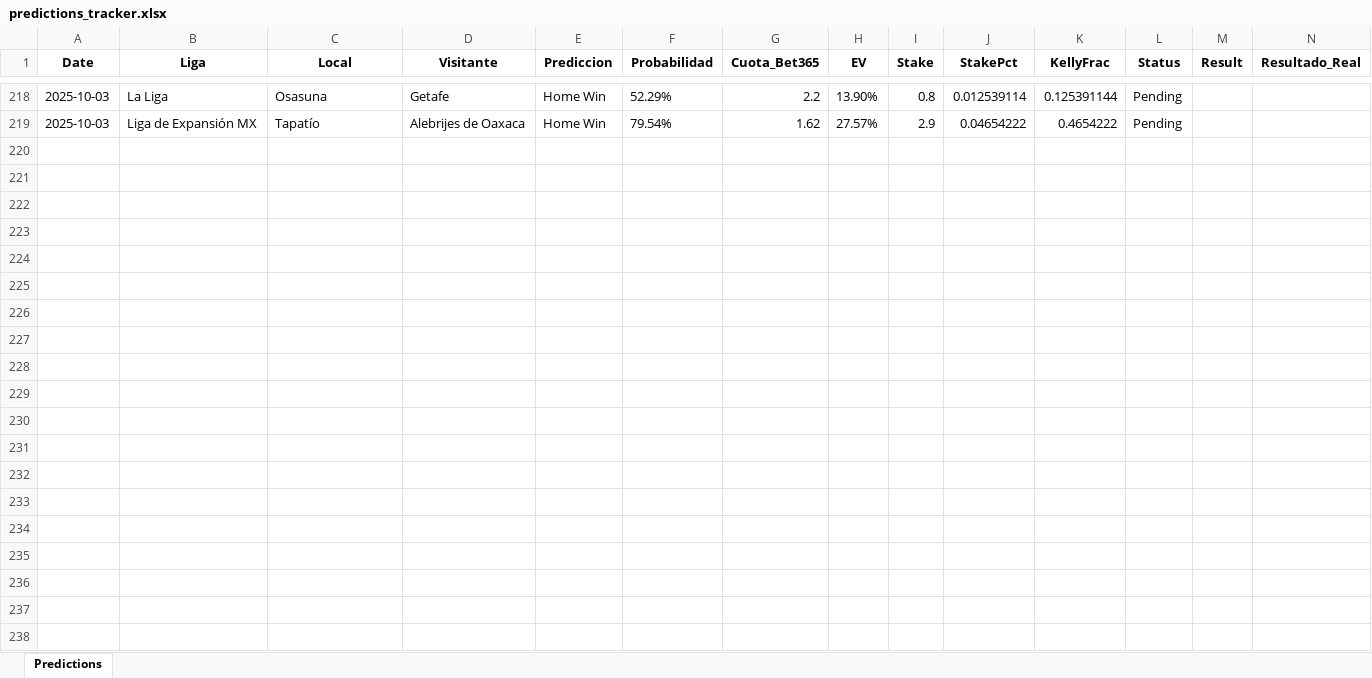
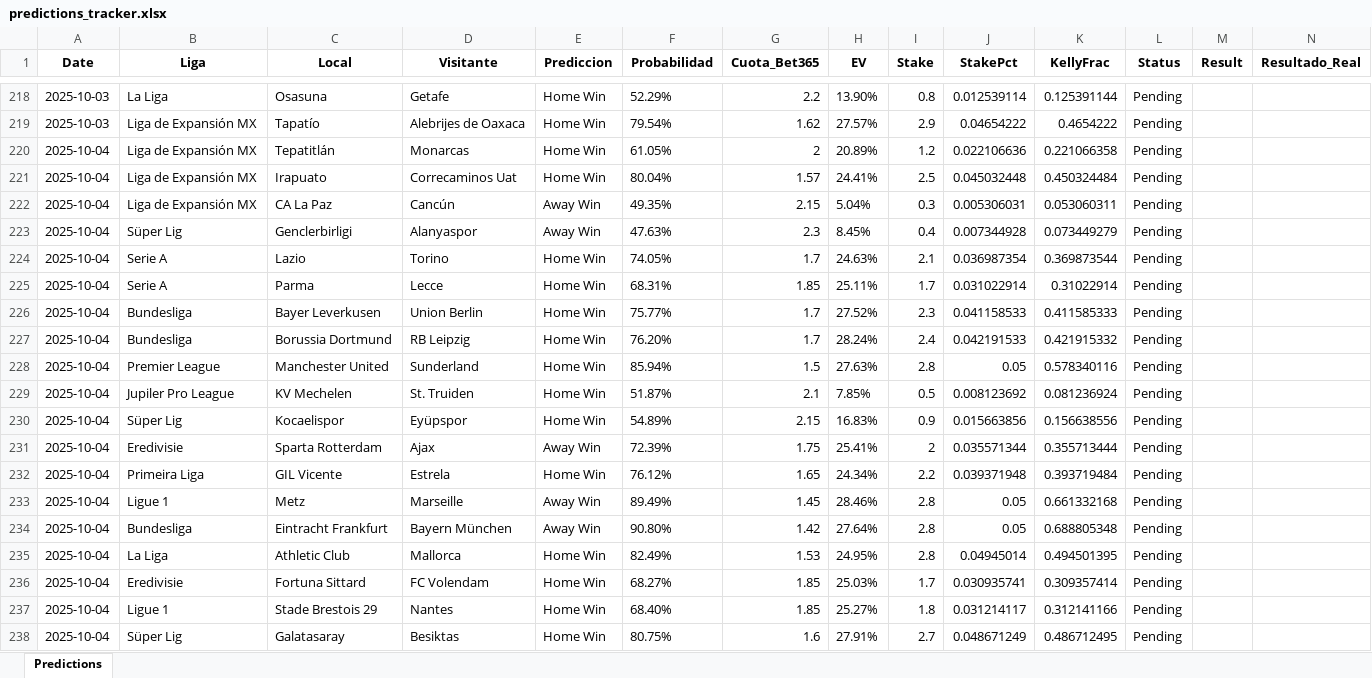
Before and after one commit to andreuroigv/futbet-app, an Excel workbook: predictions_tracker.xlsx, sheet Predictions, drawn as a sheet; only a part is shown, gaps mark what is left out; values as stored, in another font and other column widths than the file's, no borders; rows hold the shown columns only; the diff covers the shown part only; the diff names each change by its address in the sheet, - before the commit and + after, or states it on an @@ line.

Commit message:
🔄 Sync automático del tracker - 2025-10-03 18:45:41 UTC

```diff
--- a/predictions_tracker.xlsx (sheet Predictions)
+++ b/predictions_tracker.xlsx (sheet Predictions)
+row 220: 2025-10-04 | Liga de Expansión MX | Tepatitlán | Monarcas | Home Win | 61.05% | 2 | 20.89% | 1.2 | 0.022106636 | 0.221066358 | Pending
+row 221: 2025-10-04 | Liga de Expansión MX | Irapuato | Correcaminos Uat | Home Win | 80.04% | 1.57 | 24.41% | 2.5 | 0.045032448 | 0.450324484 | Pending
+row 222: 2025-10-04 | Liga de Expansión MX | CA La Paz | Cancún | Away Win | 49.35% | 2.15 | 5.04% | 0.3 | 0.005306031 | 0.053060311 | Pending
+row 223: 2025-10-04 | Süper Lig | Genclerbirligi | Alanyaspor | Away Win | 47.63% | 2.3 | 8.45% | 0.4 | 0.007344928 | 0.073449279 | Pending
+row 224: 2025-10-04 | Serie A | Lazio | Torino | Home Win | 74.05% | 1.7 | 24.63% | 2.1 | 0.036987354 | 0.369873544 | Pending
+row 225: 2025-10-04 | Serie A | Parma | Lecce | Home Win | 68.31% | 1.85 | 25.11% | 1.7 | 0.031022914 | 0.31022914 | Pending
+row 226: 2025-10-04 | Bundesliga | Bayer Leverkusen | Union Berlin | Home Win | 75.77% | 1.7 | 27.52% | 2.3 | 0.041158533 | 0.411585333 | Pending
+row 227: 2025-10-04 | Bundesliga | Borussia Dortmund | RB Leipzig | Home Win | 76.20% | 1.7 | 28.24% | 2.4 | 0.042191533 | 0.421915332 | Pending
+row 228: 2025-10-04 | Premier League | Manchester United | Sunderland | Home Win | 85.94% | 1.5 | 27.63% | 2.8 | 0.05 | 0.578340116 | Pending
+row 229: 2025-10-04 | Jupiler Pro League | KV Mechelen | St. Truiden | Home Win | 51.87% | 2.1 | 7.85% | 0.5 | 0.008123692 | 0.081236924 | Pending
+row 230: 2025-10-04 | Süper Lig | Kocaelispor | Eyüpspor | Home Win | 54.89% | 2.15 | 16.83% | 0.9 | 0.015663856 | 0.156638556 | Pending
+row 231: 2025-10-04 | Eredivisie | Sparta Rotterdam | Ajax | Away Win | 72.39% | 1.75 | 25.41% | 2 | 0.035571344 | 0.355713444 | Pending
+row 232: 2025-10-04 | Primeira Liga | GIL Vicente | Estrela | Home Win | 76.12% | 1.65 | 24.34% | 2.2 | 0.039371948 | 0.393719484 | Pending
+row 233: 2025-10-04 | Ligue 1 | Metz | Marseille | Away Win | 89.49% | 1.45 | 28.46% | 2.8 | 0.05 | 0.661332168 | Pending
+row 234: 2025-10-04 | Bundesliga | Eintracht Frankfurt | Bayern München | Away Win | 90.80% | 1.42 | 27.64% | 2.8 | 0.05 | 0.688805348 | Pending
+row 235: 2025-10-04 | La Liga | Athletic Club | Mallorca | Home Win | 82.49% | 1.53 | 24.95% | 2.8 | 0.04945014 | 0.494501395 | Pending
+row 236: 2025-10-04 | Eredivisie | Fortuna Sittard | FC Volendam | Home Win | 68.27% | 1.85 | 25.03% | 1.7 | 0.030935741 | 0.309357414 | Pending
+row 237: 2025-10-04 | Ligue 1 | Stade Brestois 29 | Nantes | Home Win | 68.40% | 1.85 | 25.27% | 1.8 | 0.031214117 | 0.312141166 | Pending
+row 238: 2025-10-04 | Süper Lig | Galatasaray | Besiktas | Home Win | 80.75% | 1.6 | 27.91% | 2.7 | 0.048671249 | 0.486712495 | Pending
```
Also changed, not shown: 10 added rows and 78 edited cells elsewhere in this sheet.
